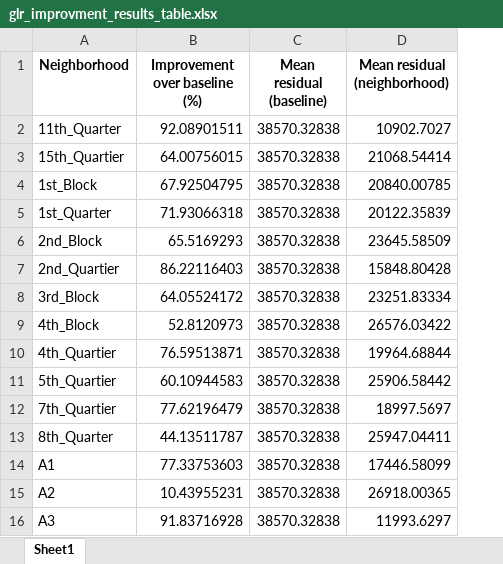
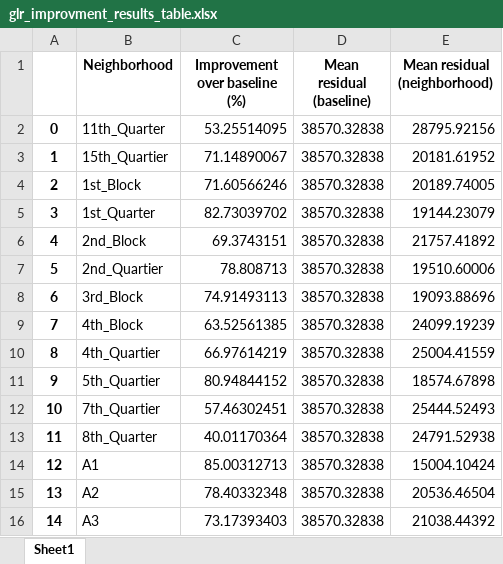
Before and after one commit to AvoDzis/capstone-real-estate, an Excel workbook: database/predicted_data/glr_improvment_results_table.xlsx, sheet Sheet1, drawn as a sheet; only a part is shown; values as stored, in another font and other column widths than the file's, no borders; addresses are those after the commit; the diff covers the shown part only; the diff names each change by its address in the sheet, - before the commit and + after, or states it on an @@ line.

Commit message:
new data anlysis

```diff
--- a/database/predicted_data/glr_improvment_results_table.xlsx (sheet Sheet1)
+++ b/database/predicted_data/glr_improvment_results_table.xlsx (sheet Sheet1)
+column A, rows 2-16: 0 | 1 | 2 | 3 | 4 | 5 | 6 | 7 | 8 | 9 | 10 | 11 | 12 | 13 | 14
-C2 (Improvement over baseline (%)): 92.08901511
+C2 (Improvement over baseline (%)): 53.25514095
-E2 (Mean residual (neighborhood)): 10902.7027
+E2 (Mean residual (neighborhood)): 28795.92156
-C3 (Improvement over baseline (%)): 64.00756015
+C3 (Improvement over baseline (%)): 71.14890067
-E3 (Mean residual (neighborhood)): 21068.54414
+E3 (Mean residual (neighborhood)): 20181.61952
-C4 (Improvement over baseline (%)): 67.92504795
+C4 (Improvement over baseline (%)): 71.60566246
-E4 (Mean residual (neighborhood)): 20840.00785
+E4 (Mean residual (neighborhood)): 20189.74005
-C5 (Improvement over baseline (%)): 71.93066318
+C5 (Improvement over baseline (%)): 82.73039702
-E5 (Mean residual (neighborhood)): 20122.35839
+E5 (Mean residual (neighborhood)): 19144.23079
-C6 (Improvement over baseline (%)): 65.5169293
+C6 (Improvement over baseline (%)): 69.3743151
-E6 (Mean residual (neighborhood)): 23645.58509
+E6 (Mean residual (neighborhood)): 21757.41892
-C7 (Improvement over baseline (%)): 86.22116403
+C7 (Improvement over baseline (%)): 78.808713
-E7 (Mean residual (neighborhood)): 15848.80428
+E7 (Mean residual (neighborhood)): 19510.60006
-C8 (Improvement over baseline (%)): 64.05524172
+C8 (Improvement over baseline (%)): 74.91493113
-E8 (Mean residual (neighborhood)): 23251.83334
+E8 (Mean residual (neighborhood)): 19093.88696
-C9 (Improvement over baseline (%)): 52.8120973
+C9 (Improvement over baseline (%)): 63.52561385
-E9 (Mean residual (neighborhood)): 26576.03422
+E9 (Mean residual (neighborhood)): 24099.19239
-C10 (Improvement over baseline (%)): 76.59513871
+C10 (Improvement over baseline (%)): 66.97614219
-E10 (Mean residual (neighborhood)): 19964.68844
+E10 (Mean residual (neighborhood)): 25004.41559
-C11 (Improvement over baseline (%)): 60.10944583
+C11 (Improvement over baseline (%)): 80.94844152
-E11 (Mean residual (neighborhood)): 25906.58442
+E11 (Mean residual (neighborhood)): 18574.67898
-C12 (Improvement over baseline (%)): 77.62196479
+C12 (Improvement over baseline (%)): 57.46302451
-E12 (Mean residual (neighborhood)): 18997.5697
+E12 (Mean residual (neighborhood)): 25444.52493
-C13 (Improvement over baseline (%)): 44.13511787
+C13 (Improvement over baseline (%)): 40.01170364
-E13 (Mean residual (neighborhood)): 25947.04411
+E13 (Mean residual (neighborhood)): 24791.52938
-C14 (Improvement over baseline (%)): 77.33753603
+C14 (Improvement over baseline (%)): 85.00312713
-E14 (Mean residual (neighborhood)): 17446.58099
+E14 (Mean residual (neighborhood)): 15004.10424
-C15 (Improvement over baseline (%)): 10.43955231
+C15 (Improvement over baseline (%)): 78.40332348
-E15 (Mean residual (neighborhood)): 26918.00365
+E15 (Mean residual (neighborhood)): 20536.46504
-C16 (Improvement over baseline (%)): 91.83716928
+C16 (Improvement over baseline (%)): 73.17393403
-E16 (Mean residual (neighborhood)): 11993.6297
+E16 (Mean residual (neighborhood)): 21038.44392
```
Also changed, not shown: 130 edited cells elsewhere in this sheet, 1 other file.
